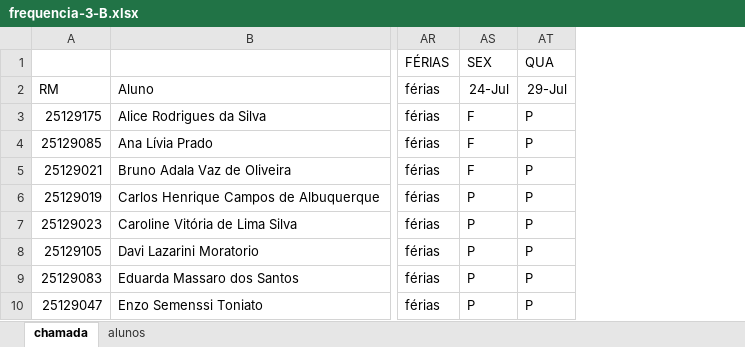
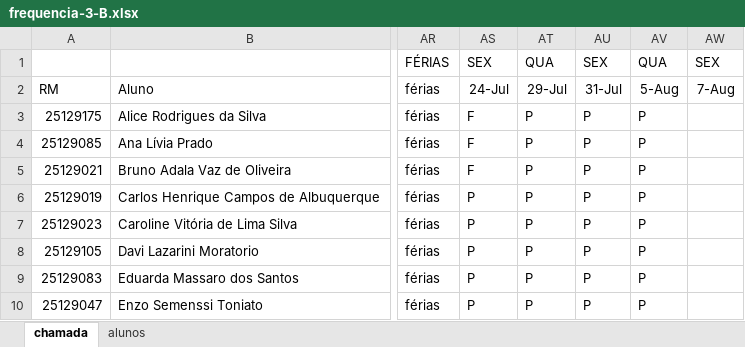
Before and after one commit to wellifabio/senai2026, an Excel workbook: ds/turmas/2DES_B/frequencia-3-B.xlsx, sheet chamada, drawn as a sheet; only a part is shown, gaps mark what is left out; values as stored, in another font and other column widths than the file's, no borders; conditional formats not drawn; the diff names each change by its address in the sheet, - before the commit and + after, or states it on an @@ line.

Commit message:
chamada 05-08

```diff
--- a/ds/turmas/2DES_B/frequencia-3-B.xlsx (sheet chamada)
+++ b/ds/turmas/2DES_B/frequencia-3-B.xlsx (sheet chamada)
+column AU, rows 1-10: SEX | 31-Jul | P | P | P | P | P | P | P | P
+column AV, rows 1-10: QUA | 5-Aug | P | P | P | P | P | P | P | P
+column AW, rows 1-2: SEX | 7-Aug
```
